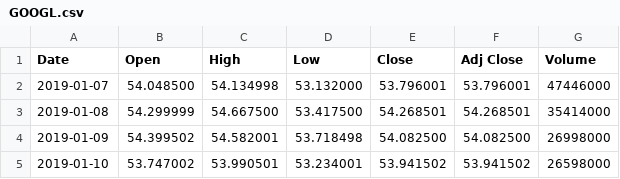
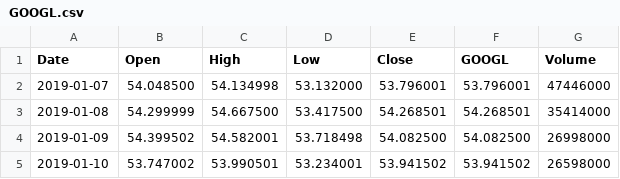
Before and after one commit to JeramayaGramby/CryptoProject, a CSV file: SP_500_Top_10_Data/GOOGL.csv (was S&P_500_Top_10_Data/GOOGL.csv), drawn as a sheet; only a part is shown.

```diff
--- a/S&P_500_Top_10_Data/GOOGL.csv
+++ b/SP_500_Top_10_Data/GOOGL.csv
@@ -1,2 +1,2 @@
-Date,Open,High,Low,Close,Adj Close,Volume
+Date,Open,High,Low,Close,GOOGL,Volume
 2019-01-07,54.048500,54.134998,53.132000,53.796001,53.796001,47446000
```
Also changed, not shown: SP_500_Top_10_Data/AAPL.csv, SP_500_Top_10_Data/AMZN.csv, 25 other files.
